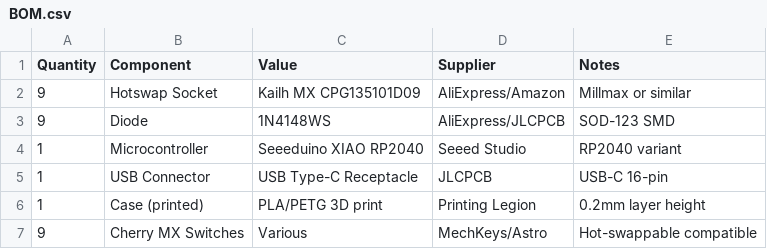
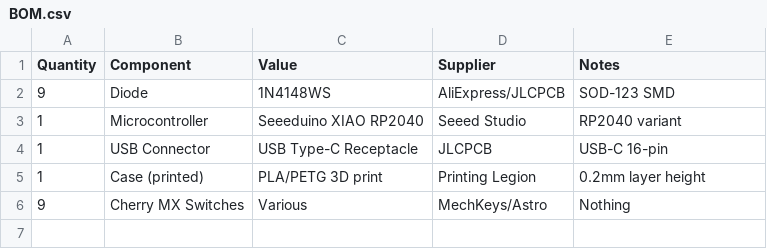
Before and after one commit to Adi-Ari-17/3x3-macropad, a CSV file: BOM.csv, drawn as a sheet.

Commit message:
Update BOM.csv
Removed hot swappable sockets

```diff
--- a/BOM.csv
+++ b/BOM.csv
@@ -1,3 +1,2 @@
 Quantity,Component,Value,Supplier,Notes
-9,Hotswap Socket,Kailh MX CPG135101D09,AliExpress/Amazon,Millmax or similar
 9,Diode,1N4148WS,AliExpress/JLCPCB,SOD-123 SMD
@@ -6,2 +5,2 @@ Quantity,Component,Value,Supplier,Notes
 1,Case (printed),PLA/PETG 3D print,Printing Legion,0.2mm layer height
-9,Cherry MX Switches,Various,MechKeys/Astro,Hot-swappable compatible
+9,Cherry MX Switches,Various,MechKeys/Astro, Nothing
```
